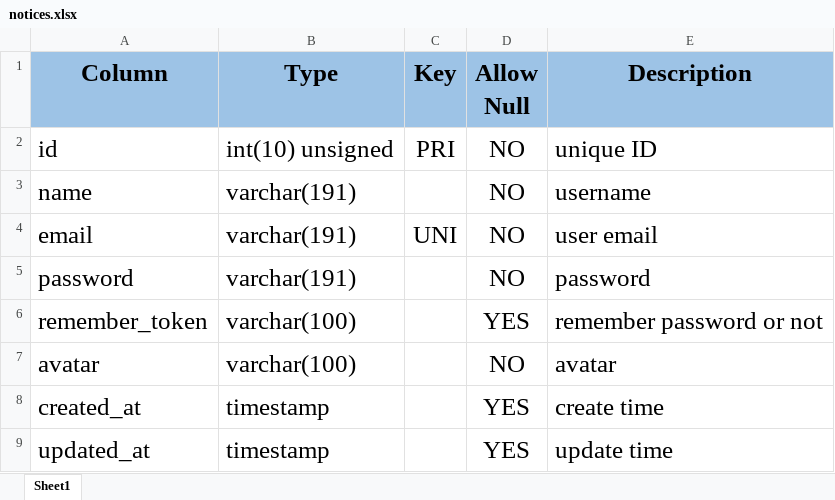
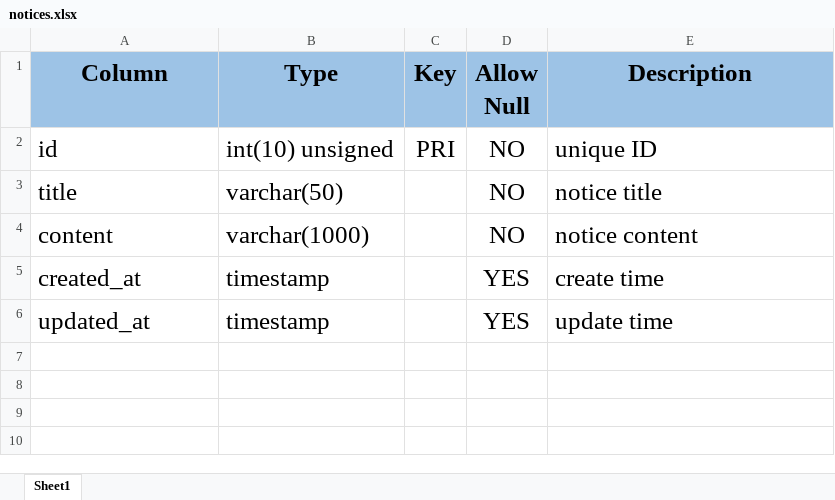
Before and after one commit to loveagri/zhihu, an Excel workbook: docs/excel/notices.xlsx, sheet Sheet1, drawn as a sheet; values as stored, in another font and other column widths than the file's, no borders; conditional formats and table styles not drawn; removed rows and columns are numbered as before the commit, all else as after; the diff names each change by its address in the sheet, - before the commit and + after, or states it on an @@ line.

```diff
--- a/docs/excel/notices.xlsx (sheet Sheet1)
+++ b/docs/excel/notices.xlsx (sheet Sheet1)
-row 3: name | varchar(191) |  | NO | username
-row 4: email | varchar(191) | UNI | NO | user email
-row 5: password | varchar(191) |  | NO | password
-row 6: remember_token | varchar(100) |  | YES | remember password or not
-row 7: avatar | varchar(100) |  | NO | avatar
+row 3: title | varchar(50) |  | NO | notice title
+row 4: content | varchar(1000) |  | NO | notice content
```
Also changed, not shown: docs/excel/comments.xlsx, docs/excel/likes.xlsx, 17 other files.
